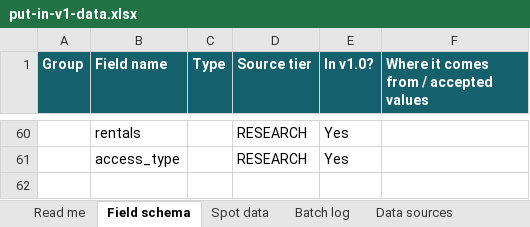
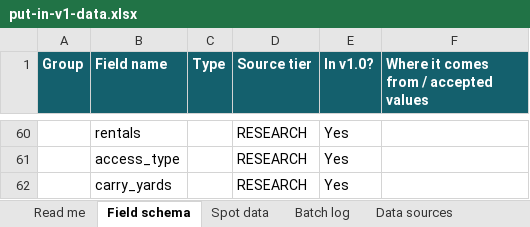
Before and after one commit to cmnordt-collab/put-in, an Excel workbook: put-in-v1-data.xlsx, sheet Field schema, drawn as a sheet; only a part is shown, gaps mark what is left out; values as stored, in another font and other column widths than the file's, no borders; the diff names each change by its address in the sheet, - before the commit and + after, or states it on an @@ line.

```diff
--- a/put-in-v1-data.xlsx (sheet Field schema)
+++ b/put-in-v1-data.xlsx (sheet Field schema)
+row 62:  | carry_yards |  | RESEARCH | Yes
```
Also changed, not shown: sheet Spot data.
